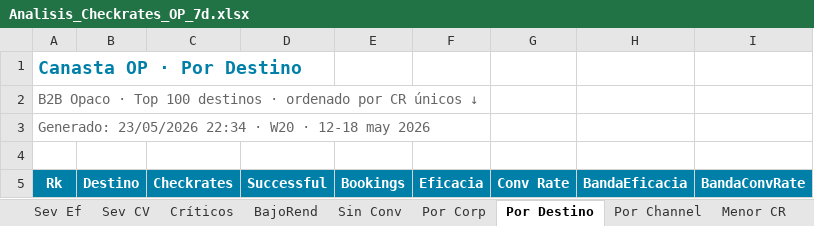
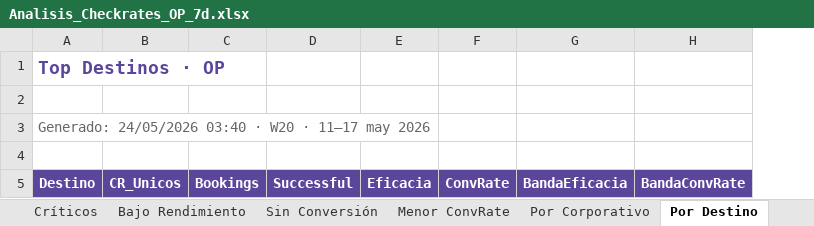
Before and after one commit to federicochurches/Price, an Excel workbook: checkrates/week-20/Analisis_Checkrates_OP_7d.xlsx, sheet Por Destino, drawn as a sheet; only a part is shown; values as stored, in another font and other column widths than the file's, no borders; removed rows and columns are numbered as before the commit, all else as after; the diff covers the shown part only; the diff names each change by its address in the sheet, - before the commit and + after, or states it on an @@ line.

Commit message:
feat: Week 20 · RatesNoDispo + CheckRates + hub index · 11-17 may 2026 · WoW real W19

```diff
--- a/checkrates/week-20/Analisis_Checkrates_OP_7d.xlsx (sheet Por Destino)
+++ b/checkrates/week-20/Analisis_Checkrates_OP_7d.xlsx (sheet Por Destino)
-sheet tab: BajoRend
+sheet tab: Bajo Rendimiento
-sheet tab: Sin Conv
+sheet tab: Sin Conversión
-sheet tab: Por Corp
+sheet tab: Menor ConvRate
-sheet tab: Menor CR
+sheet tab: Por Corporativo
-column A (Rk), rows 1-2: Canasta OP · Por Destino | B2B Opaco · Top 100 destinos · ordenado por CR únicos ↓
-column C (Checkrates), empty
-column D (Successful), empty
+column B (CR_Unicos), empty
+column D (Successful), empty
-column G (Conv Rate), empty
+column F (ConvRate), empty
+row 1: Top Destinos · OP
-A3 (Destino): (empty)
+A3 (Destino): Generado: 24/05/2026 03:40 · W20 · 11–17 may 2026
-row 3: Generado: 23/05/2026 22:34 · W20 · 12-18 may 2026
-A5 fill: #0080A8
+A5 fill: #5C469C
-C5 fill: #0080A8
+C5 fill: #5C469C
-E5 fill: #0080A8
+E5 fill: #5C469C
-G5:H5 fill: #0080A8
+G5:H5 fill: #5C469C
```
Also changed, not shown: other rows of this sheet, sheet Bajo Rendimiento, sheet Sin Conversión, sheet Críticos, sheet Menor ConvRate, sheet Por Channel, sheet Severity ConvRate, 1 more sheet, other sheet tabs.
